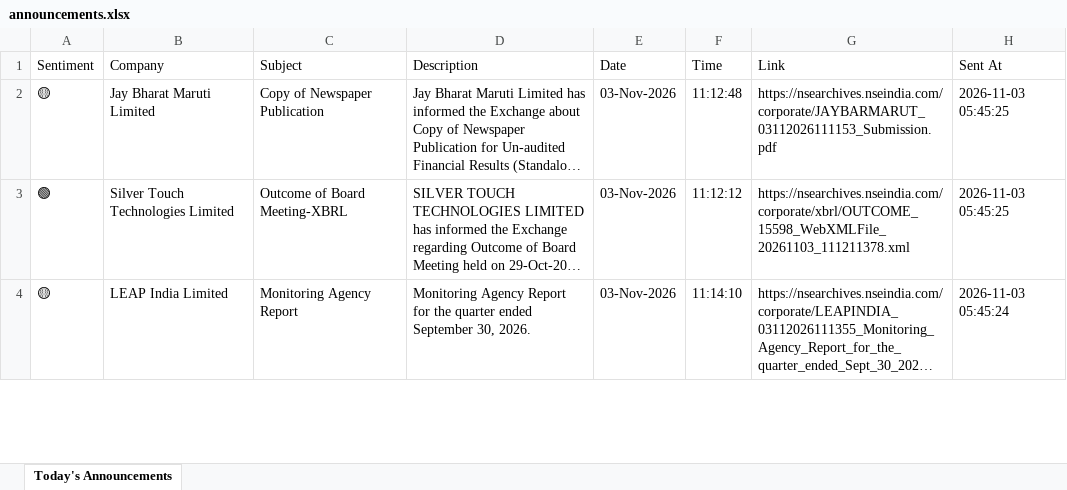
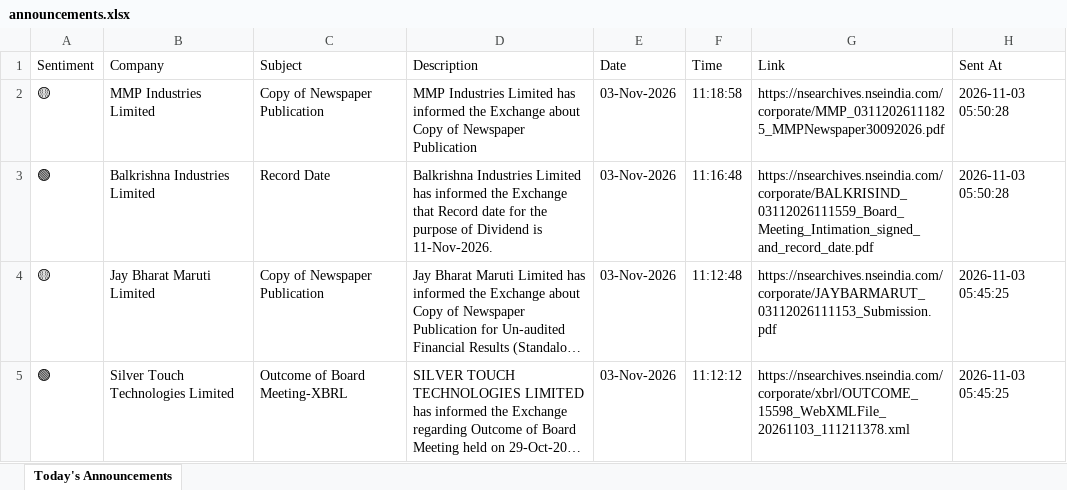
Before and after one commit to divy008/Levnse, an Excel workbook: announcements.xlsx, sheet Today's Announcements, drawn as a sheet; only a part is shown; the shorter side is filled out with more unchanged rows; long unchanged cells end in …; values as stored, in another font and other column widths than the file's, no borders; the diff names each change by its address in the sheet, - before the commit and + after, or states it on an @@ line.

```diff
--- a/announcements.xlsx (sheet Today's Announcements)
+++ b/announcements.xlsx (sheet Today's Announcements)
+row 2: 🟡 | MMP Industries Limited | Copy of Newspaper Publication | MMP Industries Limited has informed the Exchange about Copy of Newspaper Publication | 03-Nov-2026 | 11:18:58 | https://nsearchives.nseindia.com/corporate/MMP_03112026111825_MMPNewspaper30092026.pdf | 2026-11-03 05:50:28
+row 3: 🟢 | Balkrishna Industries Limited | Record Date | Balkrishna Industries Limited has informed the Exchange that Record date for the purpose of Dividend is 11-Nov-2026. | 03-Nov-2026 | 11:16:48 | https://nsearchives.nseindia.com/corporate/BALKRISIND_03112026111559_Board_Meeting_Intimation_signed_and_record_date.pdf | 2026-11-03 05:50:28
```
Also changed, not shown: bse_announcements.xlsx, 6 other files.
